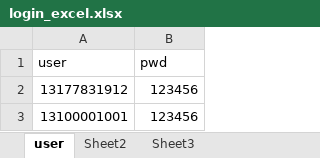
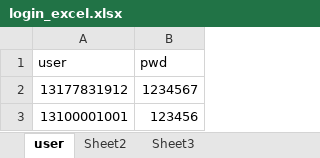
Before and after one commit to zhzaabc/kyy-test, an Excel workbook: data/login_excel.xlsx, sheet user, drawn as a sheet; values as stored, in another font and other column widths than the file's, no borders; the diff names each change by its address in the sheet, - before the commit and + after, or states it on an @@ line.

Commit message:
update 环境0524

```diff
--- a/data/login_excel.xlsx (sheet user)
+++ b/data/login_excel.xlsx (sheet user)
-B2 (pwd): 123456
+B2 (pwd): 1234567
```
